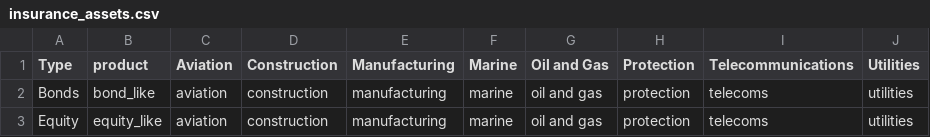
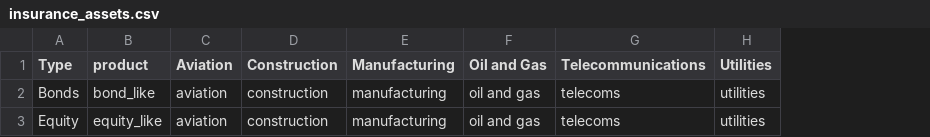
Before and after one commit to JohnAdders/climate_narrative, a CSV file: exposure/insurance_assets.csv, drawn as a sheet; the diff names each change by its address in the sheet, - before the commit and + after, or states it on an @@ line.

Commit message:
Remove protect and marine from assets.

```diff
--- a/exposure/insurance_assets.csv
+++ b/exposure/insurance_assets.csv
-column F (Marine), rows 2-3: marine | marine
-column H (Protection), rows 2-3: protection | protection
```
